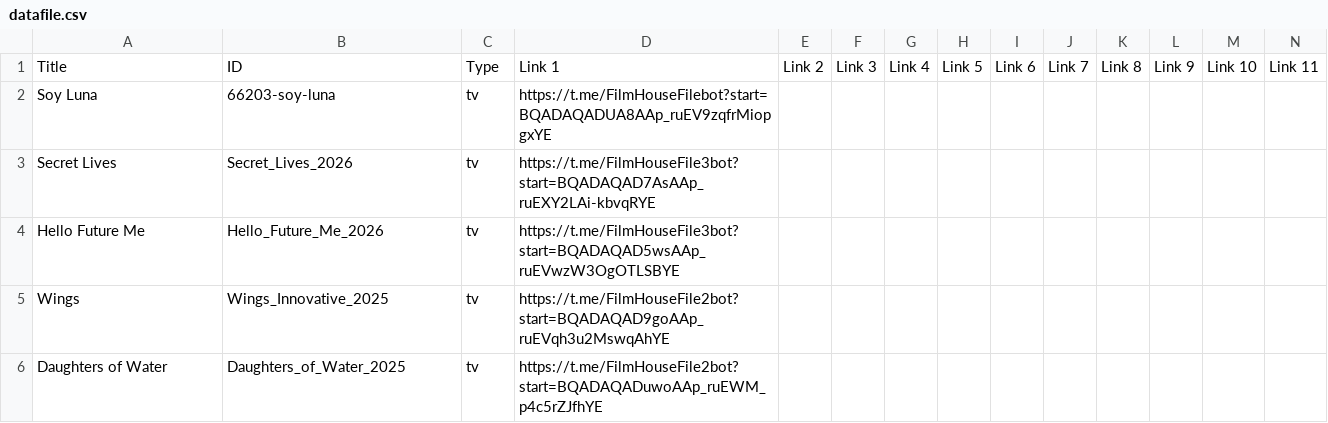
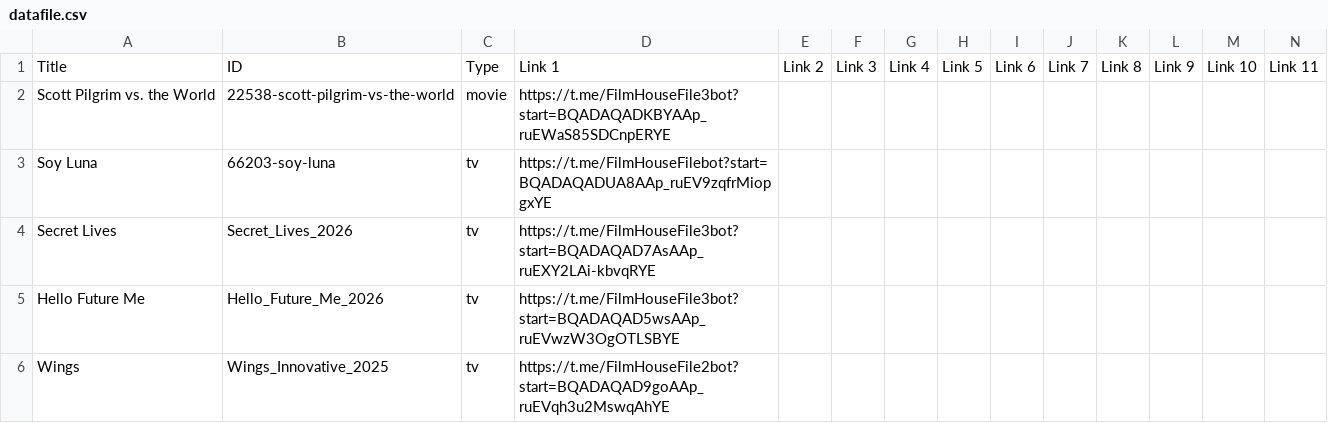
Before and after one commit to dans123456/filmhouse, a CSV file: MOVIE/Data/datafile.csv, drawn as a sheet; only a part is shown; the shorter side is filled out with more unchanged rows; rows hold the shown columns only; the diff names each change by its address in the sheet, - before the commit and + after, or states it on an @@ line.

Commit message:
Auto-update catalog (datafile.csv) on request fulfill: Scott Pilgrim vs. the World (720p Quality)

```diff
--- a/MOVIE/Data/datafile.csv
+++ b/MOVIE/Data/datafile.csv
+row 2: Scott Pilgrim vs. the World | 22538-scott-pilgrim-vs-the-world | movie | https://t.me/FilmHouseFile3bot?start=BQADAQADKBYAAp_ruEWaS85SDCnpERYE
```
